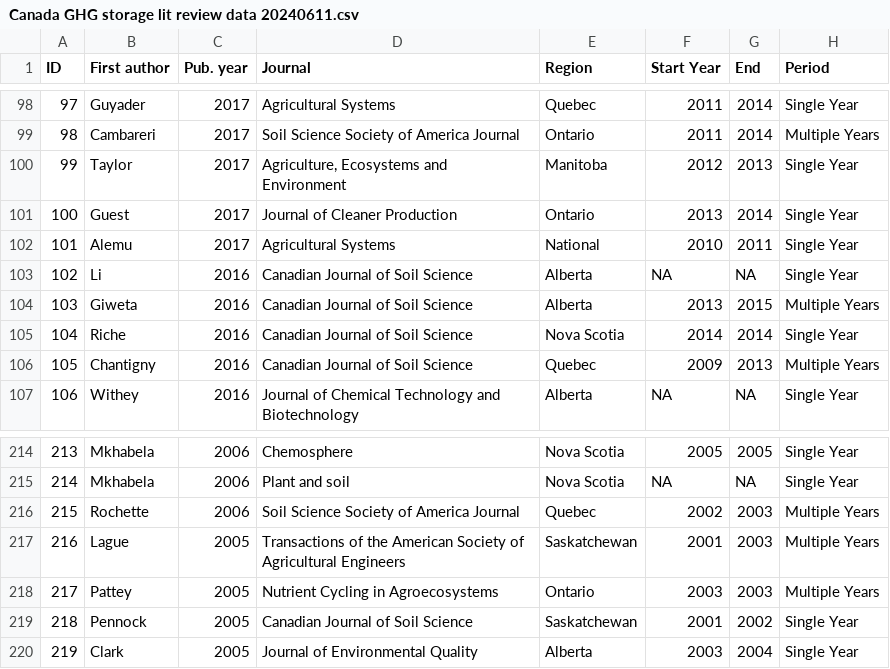
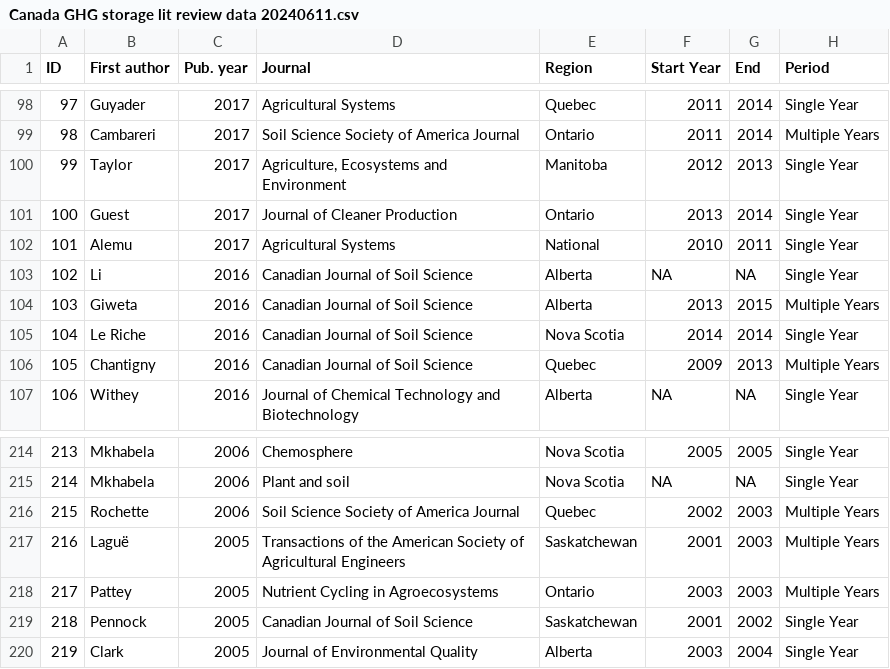
Before and after one commit to Chih-yuHung/Canada-GHG-review_storage, a CSV file: input/Canada GHG storage lit review data 20240611.csv, drawn as a sheet; only a part is shown, gaps mark what is left out; the diff names each change by its address in the sheet, - before the commit and + after, or states it on an @@ line.

```diff
--- a/input/Canada GHG storage lit review data 20240611.csv
+++ b/input/Canada GHG storage lit review data 20240611.csv
-B105 (First author): Riche
+B105 (First author): Le Riche
-B217 (First author): Lague
+B217 (First author): Laguë
```
Also changed, not shown: 15 other files.
